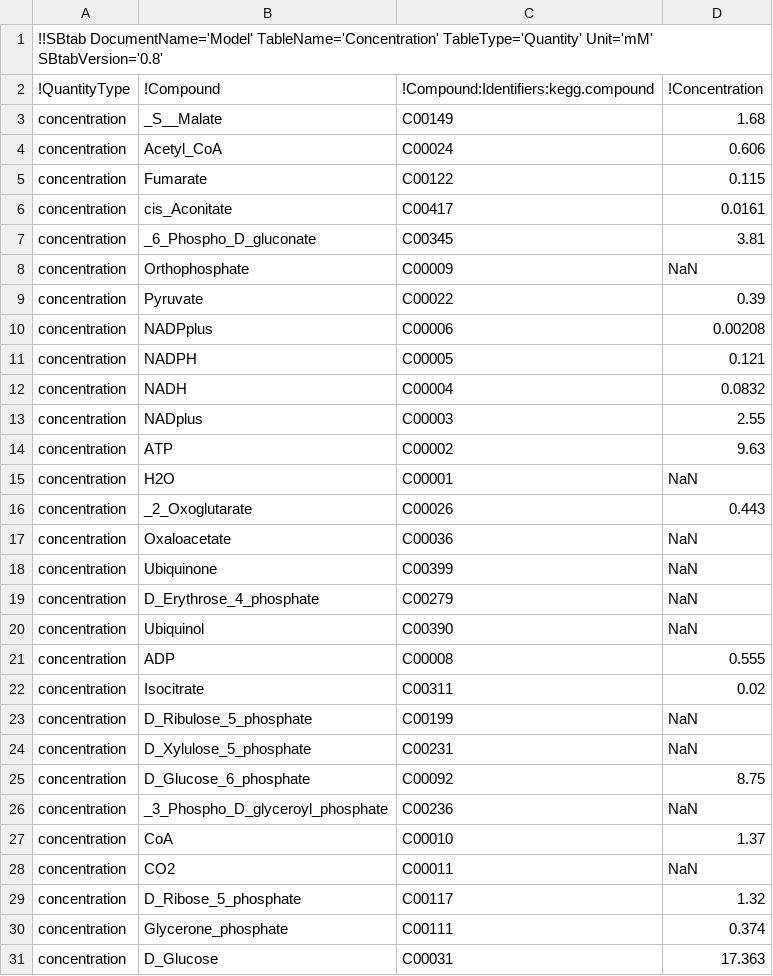
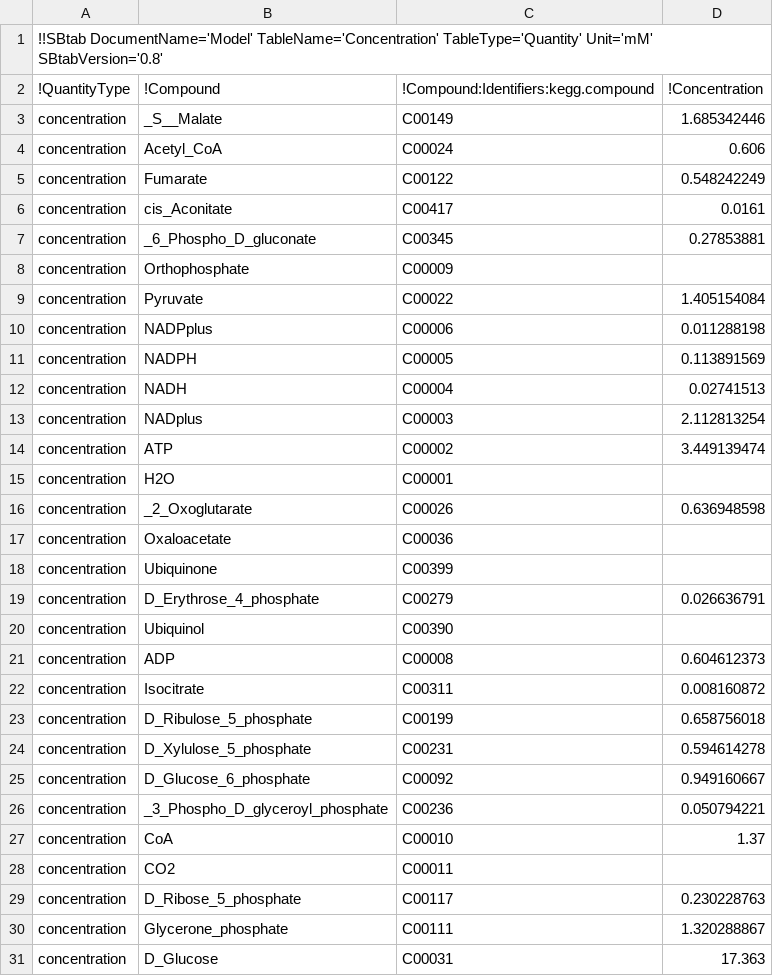
Before and after one commit to eladnoor/enzyme-cost, a CSV file: data/ecoli_ccm_aerobic_ProteinComposition_haverkorn_ValidationData.csv, drawn as a sheet; only a part is shown; the diff covers the shown part only.

```diff
--- a/data/ecoli_ccm_aerobic_ProteinComposition_haverkorn_ValidationData.csv
+++ b/data/ecoli_ccm_aerobic_ProteinComposition_haverkorn_ValidationData.csv
@@ -2,30 +2,30 @@
 !QuantityType	!Compound	!Compound:Identifiers:kegg.compound	!Concentration
-concentration	_S__Malate	C00149	1.68
+concentration	_S__Malate	C00149	1.685342446
 concentration	Acetyl_CoA	C00024	0.606
-concentration	Fumarate	C00122	0.115
+concentration	Fumarate	C00122	0.548242249
 concentration	cis_Aconitate	C00417	0.0161
-concentration	_6_Phospho_D_gluconate	C00345	3.81
-concentration	Orthophosphate	C00009	NaN
-concentration	Pyruvate	C00022	0.39
-concentration	NADPplus	C00006	0.00208
-concentration	NADPH	C00005	0.121
-concentration	NADH	C00004	0.0832
-concentration	NADplus	C00003	2.55
-concentration	ATP	C00002	9.63
-concentration	H2O	C00001	NaN
-concentration	_2_Oxoglutarate	C00026	0.443
-concentration	Oxaloacetate	C00036	NaN
-concentration	Ubiquinone	C00399	NaN
-concentration	D_Erythrose_4_phosphate	C00279	NaN
-concentration	Ubiquinol	C00390	NaN
-concentration	ADP	C00008	0.555
-concentration	Isocitrate	C00311	0.02
-concentration	D_Ribulose_5_phosphate	C00199	NaN
-concentration	D_Xylulose_5_phosphate	C00231	NaN
-concentration	D_Glucose_6_phosphate	C00092	8.75
-concentration	_3_Phospho_D_glyceroyl_phosphate	C00236	NaN
+concentration	_6_Phospho_D_gluconate	C00345	0.27853881
+concentration	Orthophosphate	C00009	
+concentration	Pyruvate	C00022	1.405154084
+concentration	NADPplus	C00006	0.011288198
+concentration	NADPH	C00005	0.113891569
+concentration	NADH	C00004	0.02741513
+concentration	NADplus	C00003	2.112813254
+concentration	ATP	C00002	3.449139474
+concentration	H2O	C00001	
+concentration	_2_Oxoglutarate	C00026	0.636948598
+concentration	Oxaloacetate	C00036	
+concentration	Ubiquinone	C00399	
+concentration	D_Erythrose_4_phosphate	C00279	0.026636791
+concentration	Ubiquinol	C00390	
+concentration	ADP	C00008	0.604612373
+concentration	Isocitrate	C00311	0.008160872
+concentration	D_Ribulose_5_phosphate	C00199	0.658756018
+concentration	D_Xylulose_5_phosphate	C00231	0.594614278
+concentration	D_Glucose_6_phosphate	C00092	0.949160667
+concentration	_3_Phospho_D_glyceroyl_phosphate	C00236	0.050794221
 concentration	CoA	C00010	1.37
-concentration	CO2	C00011	NaN
-concentration	D_Ribose_5_phosphate	C00117	1.32
-concentration	Glycerone_phosphate	C00111	0.374
+concentration	CO2	C00011	
+concentration	D_Ribose_5_phosphate	C00117	0.230228763
+concentration	Glycerone_phosphate	C00111	1.320288867
 concentration	D_Glucose	C00031	17.363
```
Also changed, not shown: 40 edited cells elsewhere in this file, data/ecoli_ccm_aerobic_ProteinComposition_haverkorn_ModelData.csv, 6 other files.
